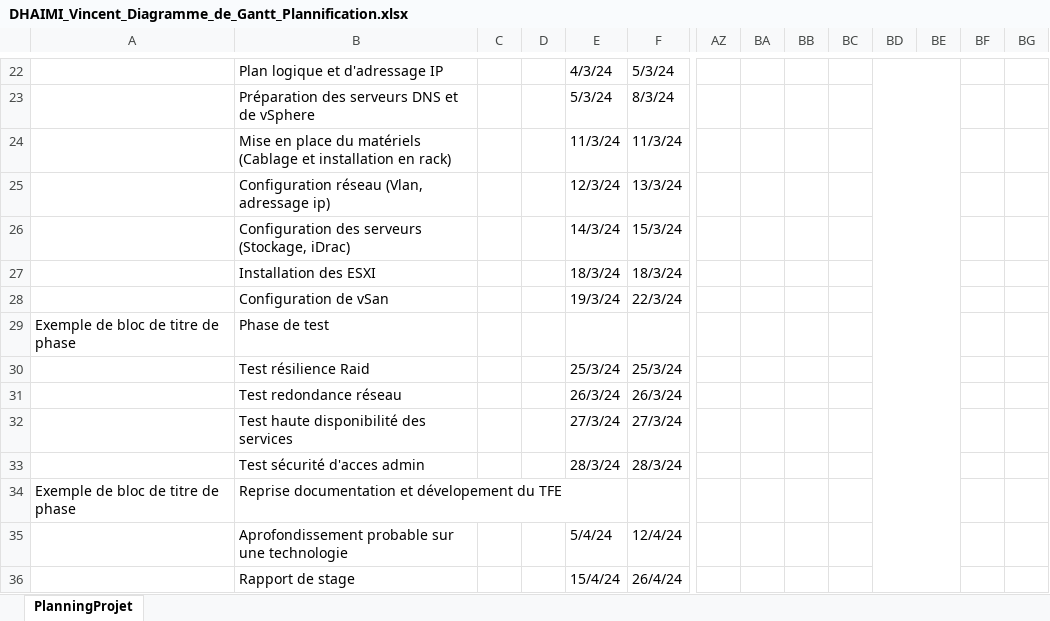
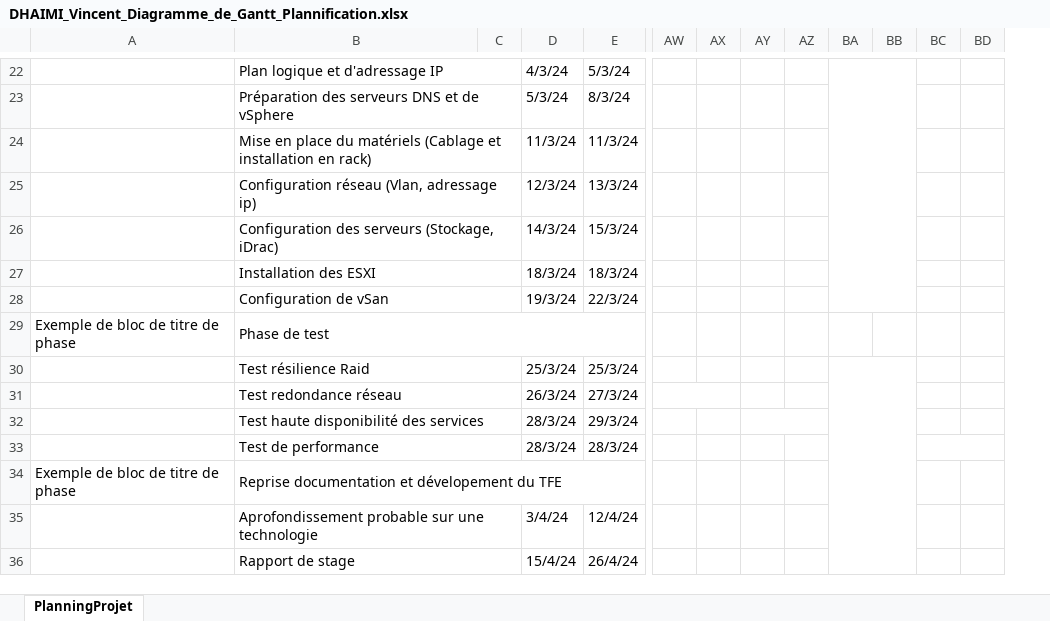
Before and after one commit to Vinc1347900/Stage_Henallux, an Excel workbook: Gantt/DHAIMI_Vincent_Diagramme_de_Gantt_Plannification.xlsx, sheet PlanningProjet, drawn as a sheet; only a part is shown, gaps mark what is left out; values as stored, in another font and other column widths than the file's, no cell formats; conditional formats not drawn; removed rows and columns are numbered as before the commit, all else as after; the diff covers the shown part only; the diff names each change by its address in the sheet, - before the commit and + after, or states it on an @@ line.

```diff
--- a/Gantt/DHAIMI_Vincent_Diagramme_de_Gantt_Plannification.xlsx (sheet PlanningProjet)
+++ b/Gantt/DHAIMI_Vincent_Diagramme_de_Gantt_Plannification.xlsx (sheet PlanningProjet)
-column C, empty
+B22:C22 merged
-BD22:BE37 merged
+BA22:BB28 merged
+B23:C23 merged
+B24:C24 merged
+B25:C25 merged
+B26:C26 merged
+B27:C27 merged
+B28:C28 merged
+B29:E29 merged
+B30:C30 merged
+BA30:BB37 merged
+B31:C31 merged
-E31: 26/3/24
+E31: 27/3/24
+AW31:AX31 merged
+B32:C32 merged
-D32: 27/3/24
+D32: 28/3/24
-E32: 27/3/24
+E32: 29/3/24
+AY32:AZ32 merged
-B33: Test sécurité d'acces admin
+B33: Test de performance
+B33:C33 merged
+BC33:BD33 merged
+B34:E34 merged
+B35:C35 merged
-D35: 5/4/24
+D35: 3/4/24
+B36:C36 merged
```
Also changed, not shown: 1 removed column, 8 edited cells and merged cells elsewhere in this sheet, cell formats, formulas that keep their value, hidden cells, 7 other files.
